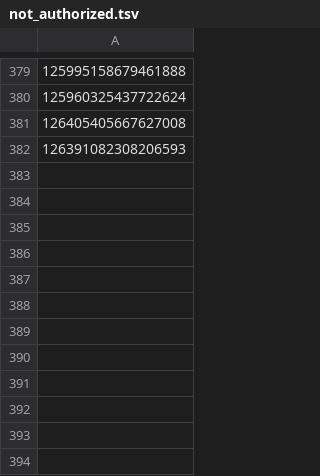
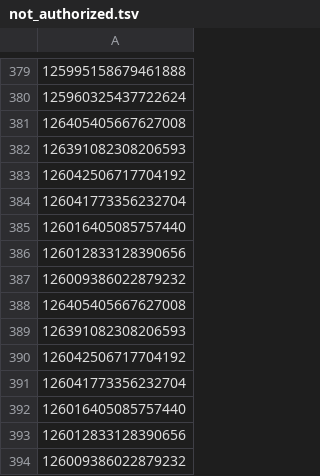
Before and after one commit to bushstar123/MachineLearning, a TSV file: Building Machine Learning System with Python/ch6Sentiment Analysis/data/not_authorized.tsv, drawn as a sheet; only a part is shown, gaps mark what is left out.

```diff
--- a/Building Machine Learning System with Python/ch6Sentiment Analysis/data/not_authorized.tsv
+++ b/Building Machine Learning System with Python/ch6Sentiment Analysis/data/not_authorized.tsv
@@ -382 +382,13 @@
 126391082308206593
+126042506717704192
+126041773356232704
+126016405085757440
+126012833128390656
+126009386022879232
+126405405667627008
+126391082308206593
+126042506717704192
+126041773356232704
+126016405085757440
+126012833128390656
+126009386022879232
```
Also changed, not shown: 48 other files.
